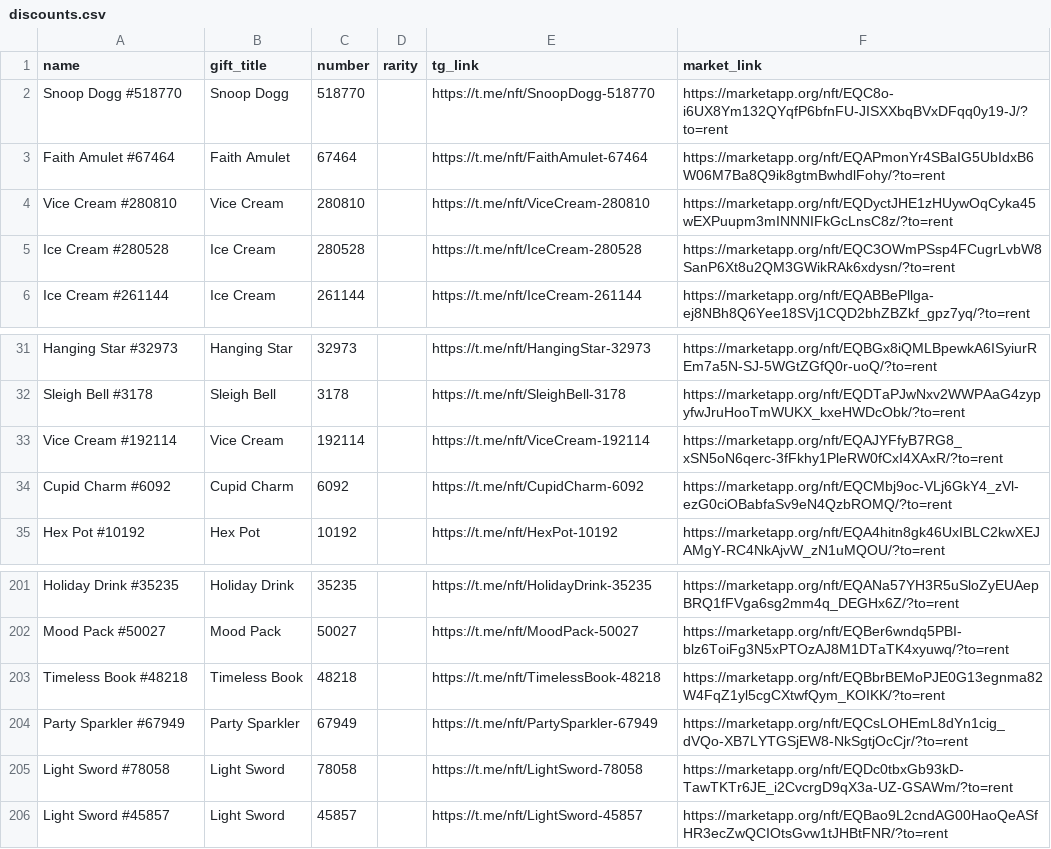
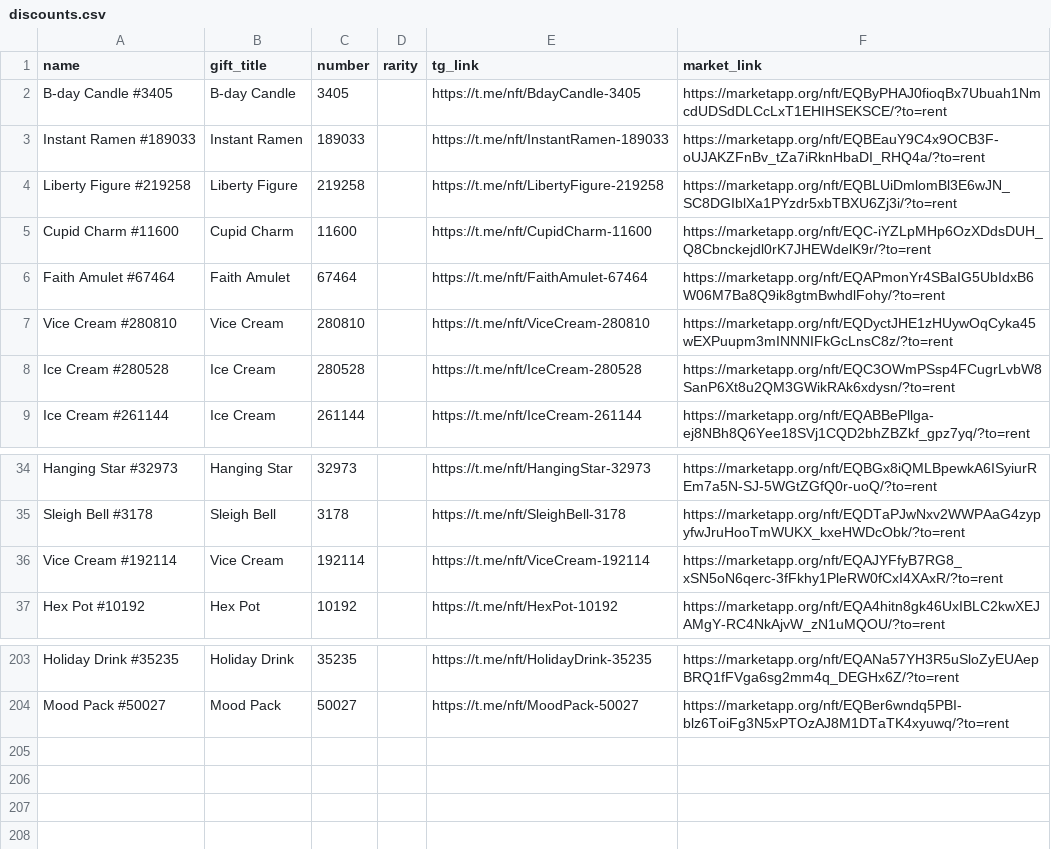
Before and after one commit to Zanjania0/duck-store, a CSV file: discounts.csv, drawn as a sheet; only a part is shown, gaps mark what is left out; removed rows and columns are numbered as before the commit, all else as after; the diff names each change by its address in the sheet, - before the commit and + after, or states it on an @@ line.

Commit message:
Auto-update deals & gifts catalog [skip ci]

```diff
--- a/discounts.csv
+++ b/discounts.csv
-row 2: Snoop Dogg #518770 | Snoop Dogg | 518770 |  | https://t.me/nft/SnoopDogg-518770 | https://marketapp.org/nft/EQC8o-i6UX8Ym132QYqfP6bfnFU-JISXXbqBVxDFqq0y19-J/?to=rent
+row 2: B-day Candle #3405 | B-day Candle | 3405 |  | https://t.me/nft/BdayCandle-3405 | https://marketapp.org/nft/EQByPHAJ0fioqBx7Ubuah1NmcdUDSdDLCcLxT1EHIHSEKSCE/?to=rent
+row 3: Instant Ramen #189033 | Instant Ramen | 189033 |  | https://t.me/nft/InstantRamen-189033 | https://marketapp.org/nft/EQBEauY9C4x9OCB3F-oUJAKZFnBv_tZa7iRknHbaDI_RHQ4a/?to=rent
+row 4: Liberty Figure #219258 | Liberty Figure | 219258 |  | https://t.me/nft/LibertyFigure-219258 | https://marketapp.org/nft/EQBLUiDmlomBl3E6wJN_SC8DGIblXa1PYzdr5xbTBXU6Zj3i/?to=rent
+row 5: Cupid Charm #11600 | Cupid Charm | 11600 |  | https://t.me/nft/CupidCharm-11600 | https://marketapp.org/nft/EQC-iYZLpMHp6OzXDdsDUH_Q8Cbnckejdl0rK7JHEWdelK9r/?to=rent
-row 34: Cupid Charm #6092 | Cupid Charm | 6092 |  | https://t.me/nft/CupidCharm-6092 | https://marketapp.org/nft/EQCMbj9oc-VLj6GkY4_zVl-ezG0ciOBabfaSv9eN4QzbROMQ/?to=rent
-row 203: Timeless Book #48218 | Timeless Book | 48218 |  | https://t.me/nft/TimelessBook-48218 | https://marketapp.org/nft/EQBbrBEMoPJE0G13egnma82W4FqZ1yl5cgCXtwfQym_KOIKK/?to=rent
-row 204: Party Sparkler #67949 | Party Sparkler | 67949 |  | https://t.me/nft/PartySparkler-67949 | https://marketapp.org/nft/EQCsLOHEmL8dYn1cig_dVQo-XB7LYTGSjEW8-NkSgtjOcCjr/?to=rent
-row 205: Light Sword #78058 | Light Sword | 78058 |  | https://t.me/nft/LightSword-78058 | https://marketapp.org/nft/EQDc0tbxGb93kD-TawTKTr6JE_i2CvcrgD9qX3a-UZ-GSAWm/?to=rent
-row 206: Light Sword #45857 | Light Sword | 45857 |  | https://t.me/nft/LightSword-45857 | https://marketapp.org/nft/EQBao9L2cndAG00HaoQeASfHR3ecZwQCIOtsGvw1tJHBtFNR/?to=rent
```
Also changed, not shown: 2 other files.
